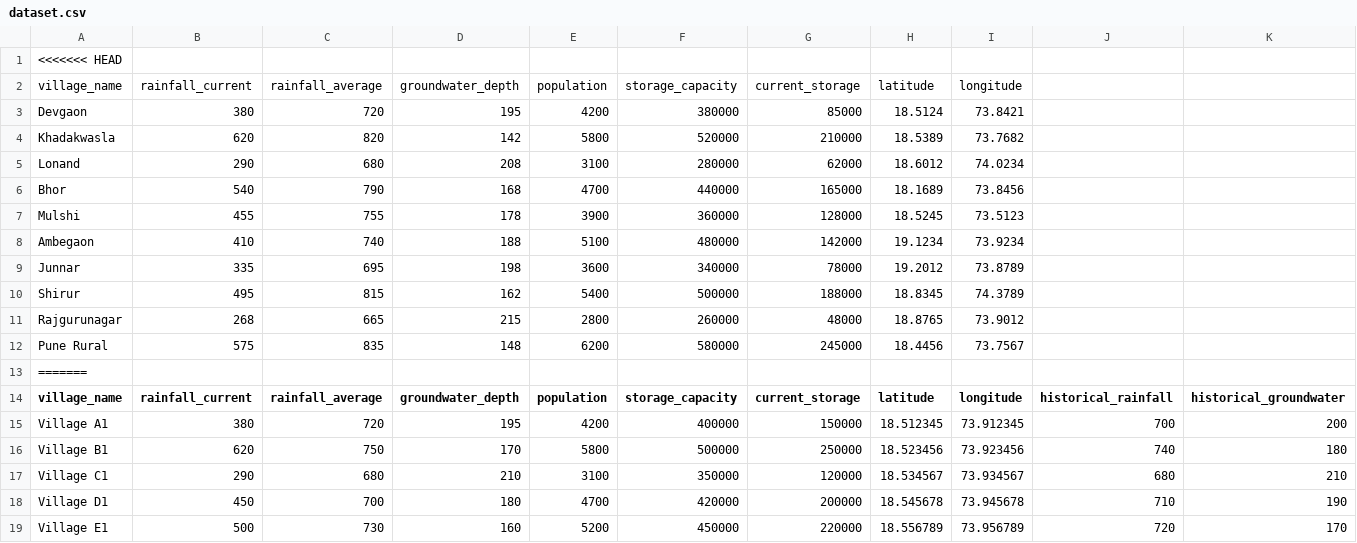
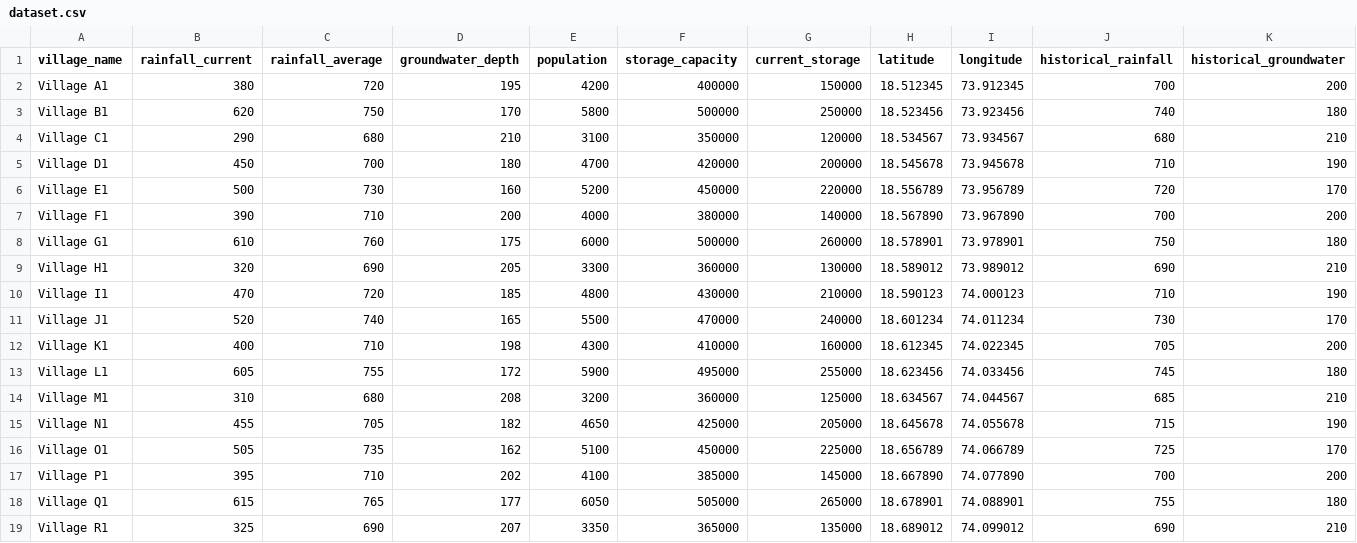
Before and after one commit to Aditya472006/Bug_Boys, a CSV file: dataset.csv, drawn as a sheet; only a part is shown; the shorter side is filled out with more unchanged rows.

Commit message:
Update dataset.csv

```diff
--- a/dataset.csv
+++ b/dataset.csv
@@ -1,14 +1 @@
-<<<<<<< HEAD
-village_name,rainfall_current,rainfall_average,groundwater_depth,population,storage_capacity,current_storage,latitude,longitude
-Devgaon,380,720,195,4200,380000,85000,18.5124,73.8421
-Khadakwasla,620,820,142,5800,520000,210000,18.5389,73.7682
-Lonand,290,680,208,3100,280000,62000,18.6012,74.0234
-Bhor,540,790,168,4700,440000,165000,18.1689,73.8456
-Mulshi,455,755,178,3900,360000,128000,18.5245,73.5123
-Ambegaon,410,740,188,5100,480000,142000,19.1234,73.9234
-Junnar,335,695,198,3600,340000,78000,19.2012,73.8789
-Shirur,495,815,162,5400,500000,188000,18.8345,74.3789
-Rajgurunagar,268,665,215,2800,260000,48000,18.8765,73.9012
-Pune Rural,575,835,148,6200,580000,245000,18.4456,73.7567
-=======
 village_name,rainfall_current,rainfall_average,groundwater_depth,population,storage_capacity,current_storage,latitude,longitude,historical_rainfall,historical_groundwater
```
